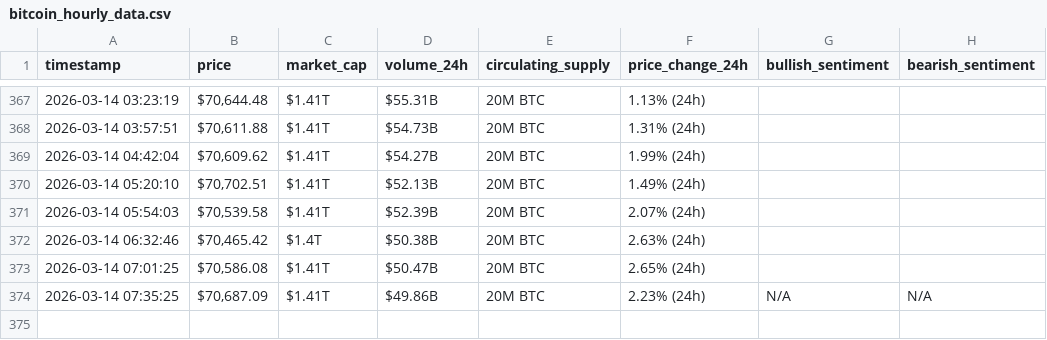
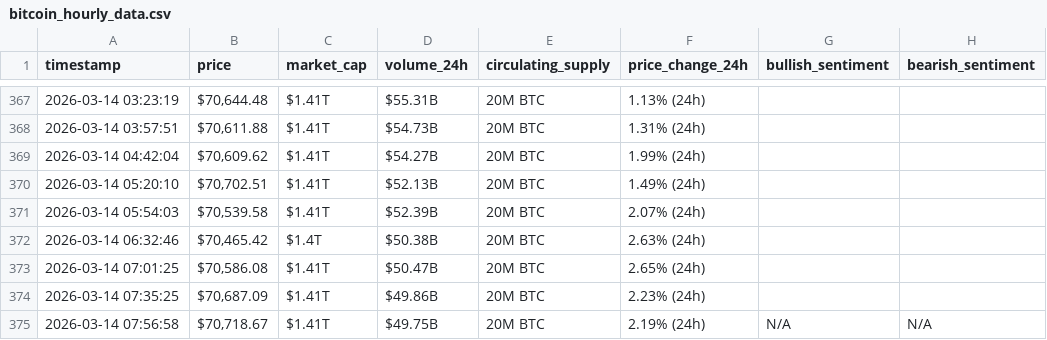
Before and after one commit to HaninKhalil/webscraping-automation, a CSV file: bitcoin_hourly_data.csv, drawn as a sheet; only a part is shown, gaps mark what is left out.

```diff
--- a/bitcoin_hourly_data.csv
+++ b/bitcoin_hourly_data.csv
@@ -373,2 +373,3 @@ timestamp,price,market_cap,volume_24h,circulating_supply,price_change_24h,bullis
 2026-03-14 07:01:25,"$70,586.08",$1.41T,$50.47B,20M BTC,2.65% (24h),,
-2026-03-14 07:35:25,"$70,687.09",$1.41T,$49.86B,20M BTC,2.23% (24h),N/A,N/A
+2026-03-14 07:35:25,"$70,687.09",$1.41T,$49.86B,20M BTC,2.23% (24h),,
+2026-03-14 07:56:58,"$70,718.67",$1.41T,$49.75B,20M BTC,2.19% (24h),N/A,N/A
```
